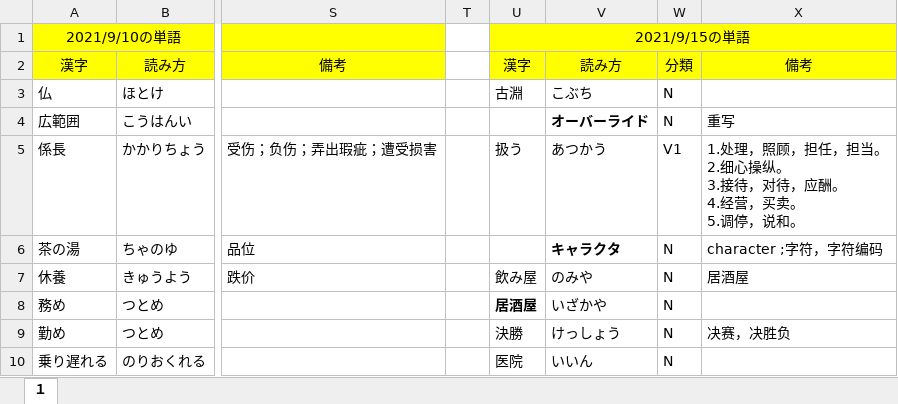
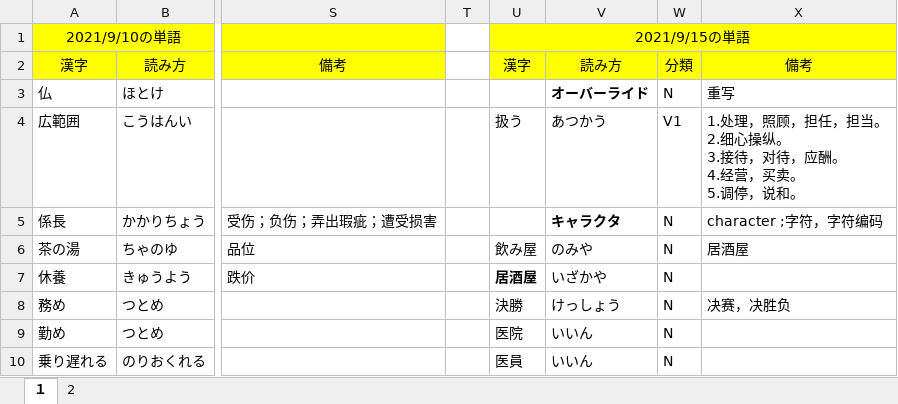
Before and after one commit to Shinrei-Boku/Japanese, an Excel workbook: 9月単語.xlsx, sheet １, drawn as a sheet; only a part is shown, gaps mark what is left out; values as stored, in another font and other column widths than the file's, no borders; ↵ is a line break in a cell; the diff covers the shown part only; the diff names each change by its address in the sheet, - before the commit and + after, or states it on an @@ line.

```diff
--- a/9月単語.xlsx (sheet １)
+++ b/9月単語.xlsx (sheet １)
+sheet tab: 2
-U3: 古淵
+U3: (empty)
-V3: こぶち
+V3: オーバーライド
-V3 bold: off
+V3 bold: on
-X3: (empty)
+X3: 重写
-U4: (empty)
+U4: 扱う
-V4: オーバーライド
+V4: あつかう
-V4 bold: on
+V4 bold: off
-W4: N
+W4: V1
-X4: 重写
+X4: 1.处理，照顾，担任，担当。 ↵ 2.细心操纵。 ↵ 3.接待，对待，应酬。 ↵ 4.经营，买卖。 ↵ 5.调停，说和。
-U5: 扱う
+U5: (empty)
-V5: あつかう
+V5: キャラクタ
-V5 bold: off
+V5 bold: on
-W5: V1
+W5: N
-X5: 1.处理，照顾，担任，担当。 ↵ 2.细心操纵。 ↵ 3.接待，对待，应酬。 ↵ 4.经营，买卖。 ↵ 5.调停，说和。
+X5: character ;字符，字符编码
-U6: (empty)
+U6: 飲み屋
-V6: キャラクタ
+V6: のみや
-V6 bold: on
+V6 bold: off
-X6: character ;字符，字符编码
+X6: 居酒屋
-U7: 飲み屋
+U7: 居酒屋
-U7 bold: off
+U7 bold: on
-V7: のみや
+V7: いざかや
-X7: 居酒屋
+X7: (empty)
-U8: 居酒屋
+U8: 決勝
-U8 bold: on
+U8 bold: off
-V8: いざかや
+V8: けっしょう
-X8: (empty)
+X8: 决赛，决胜负
-U9: 決勝
+U9: 医院
-V9: けっしょう
+V9: いいん
-X9: 决赛，决胜负
+X9: (empty)
-U10: 医院
+U10: 医員
```
Also changed, not shown: 1 removed row, 72 edited cells and cell formats elsewhere in this sheet, 日本語勉強のスケジュール.xlsx.
